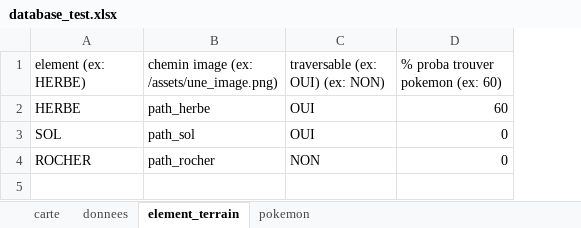
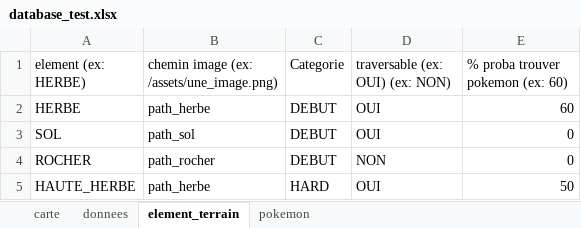
Before and after one commit to PierrickMonchoix/pacomon, an Excel workbook: assets/for_tests/database_test.xlsx, sheet element_terrain, drawn as a sheet; values as stored, in another font and other column widths than the file's, no borders; the diff names each change by its address in the sheet, - before the commit and + after, or states it on an @@ line.

Commit message:
hautes herbes avec differents pokemons

```diff
--- a/assets/for_tests/database_test.xlsx (sheet element_terrain)
+++ b/assets/for_tests/database_test.xlsx (sheet element_terrain)
+column C (Categorie), rows 2-4: all DEBUT
+row 5: HAUTE_HERBE | path_herbe | HARD | OUI | 50
```
Also changed, not shown: sheet pokemon, assets/for_alex/database_run.xlsx, 19 other files.
